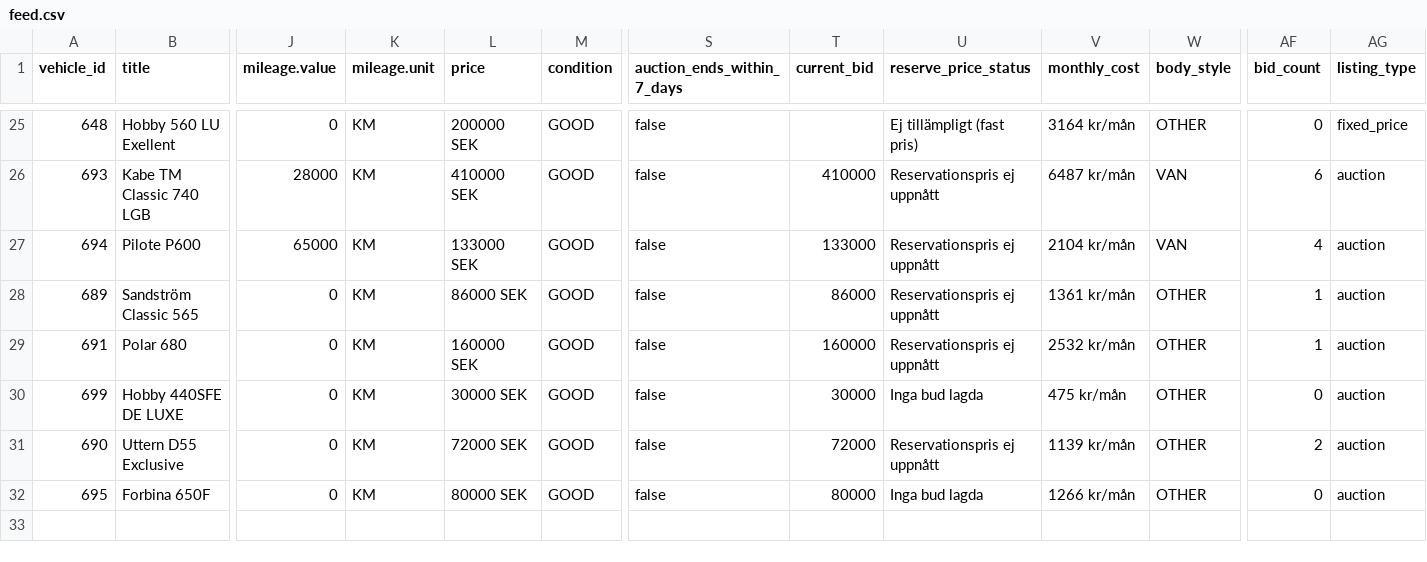
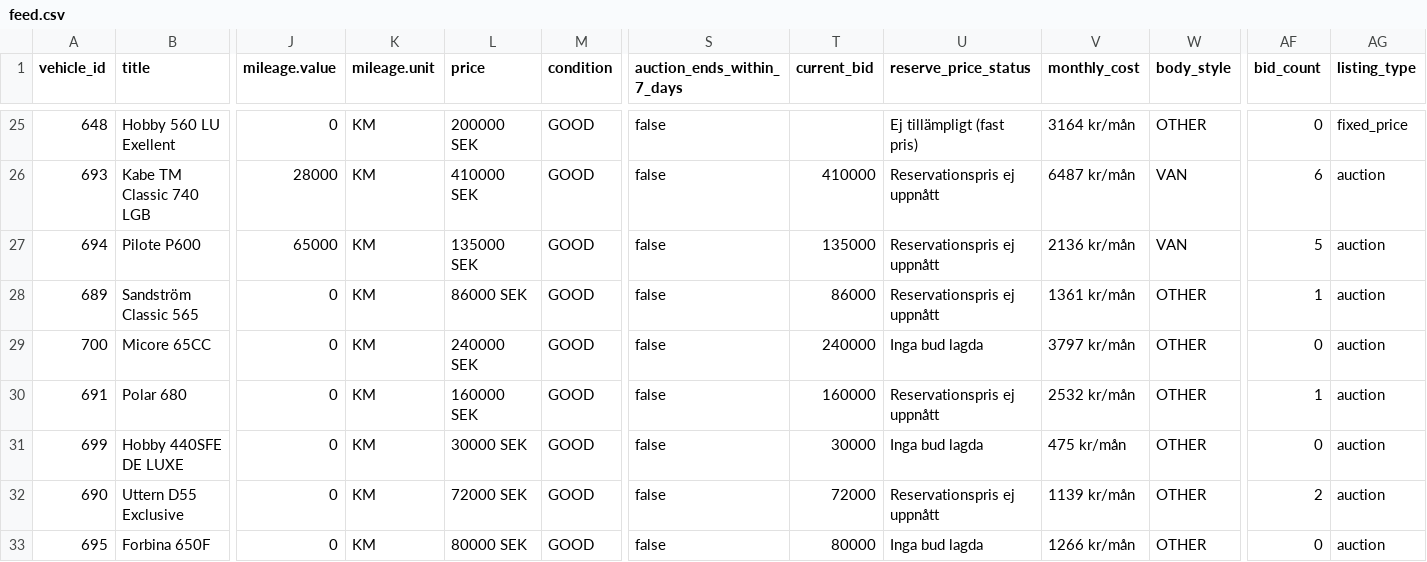
Before and after one commit to Viva-Media/frivio-feed, a CSV file: feed.csv, drawn as a sheet; only a part is shown, gaps mark what is left out; rows hold the shown columns only; the diff covers the shown part only; the diff names each change by its address in the sheet, - before the commit and + after, or states it on an @@ line.

Commit message:
Update feed 1a3bcea8802c116cd21b61650a594483b4900f2f

```diff
--- a/feed.csv
+++ b/feed.csv
-L27 (price): 133000 SEK
+L27 (price): 135000 SEK
-T27 (current_bid): 133000
+T27 (current_bid): 135000
-V27 (monthly_cost): 2104 kr/mån
+V27 (monthly_cost): 2136 kr/mån
-AF27 (bid_count): 4
+AF27 (bid_count): 5
+row 29: 700 | Micore 65CC | 0 | KM | 240000 SEK | GOOD | false | 240000 | Inga bud lagda | 3797 kr/mån | OTHER | 0 | auction
```
Also changed, not shown: 1 added row and 10 edited cells elsewhere in this file, 1 other file.
